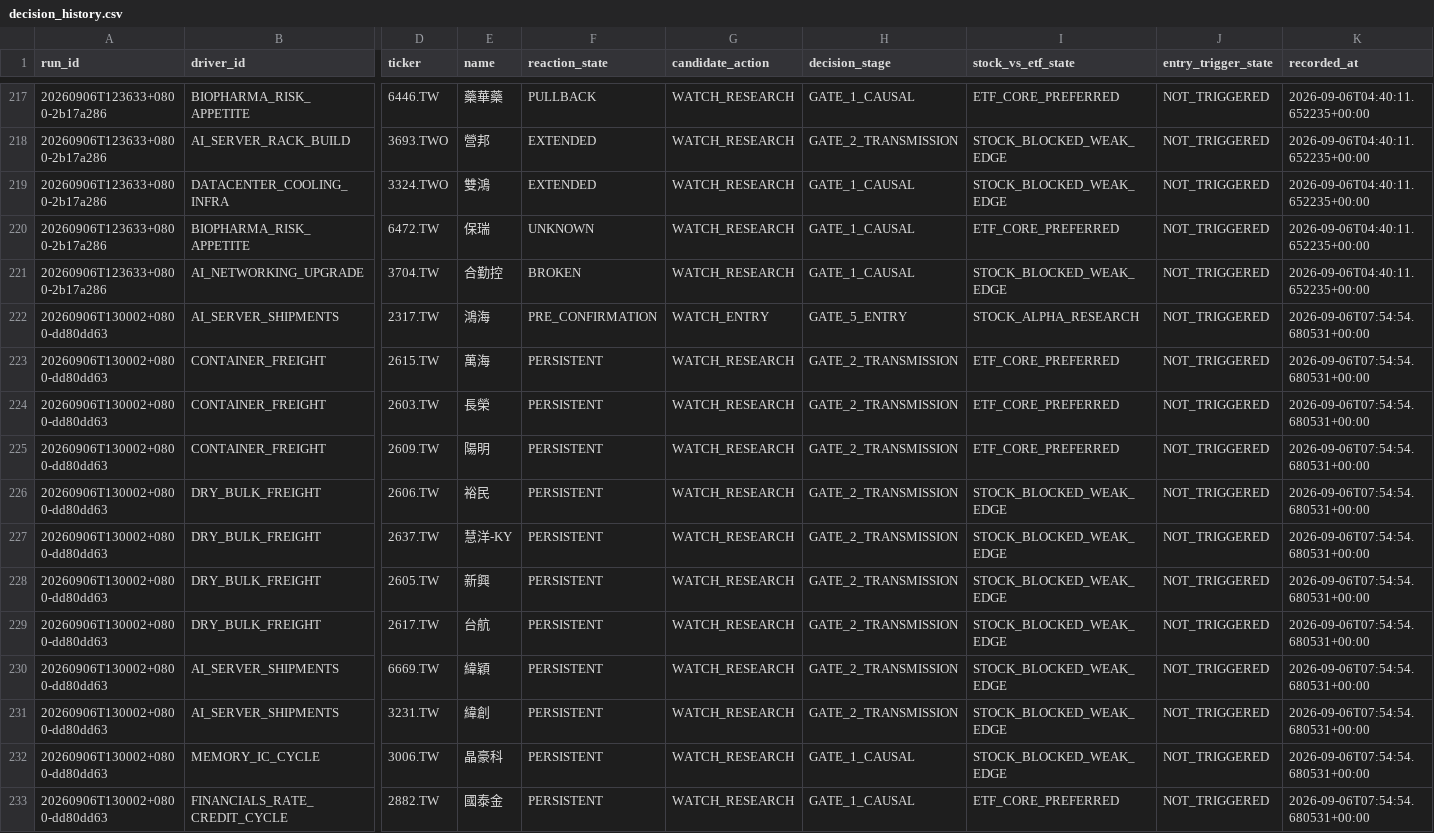
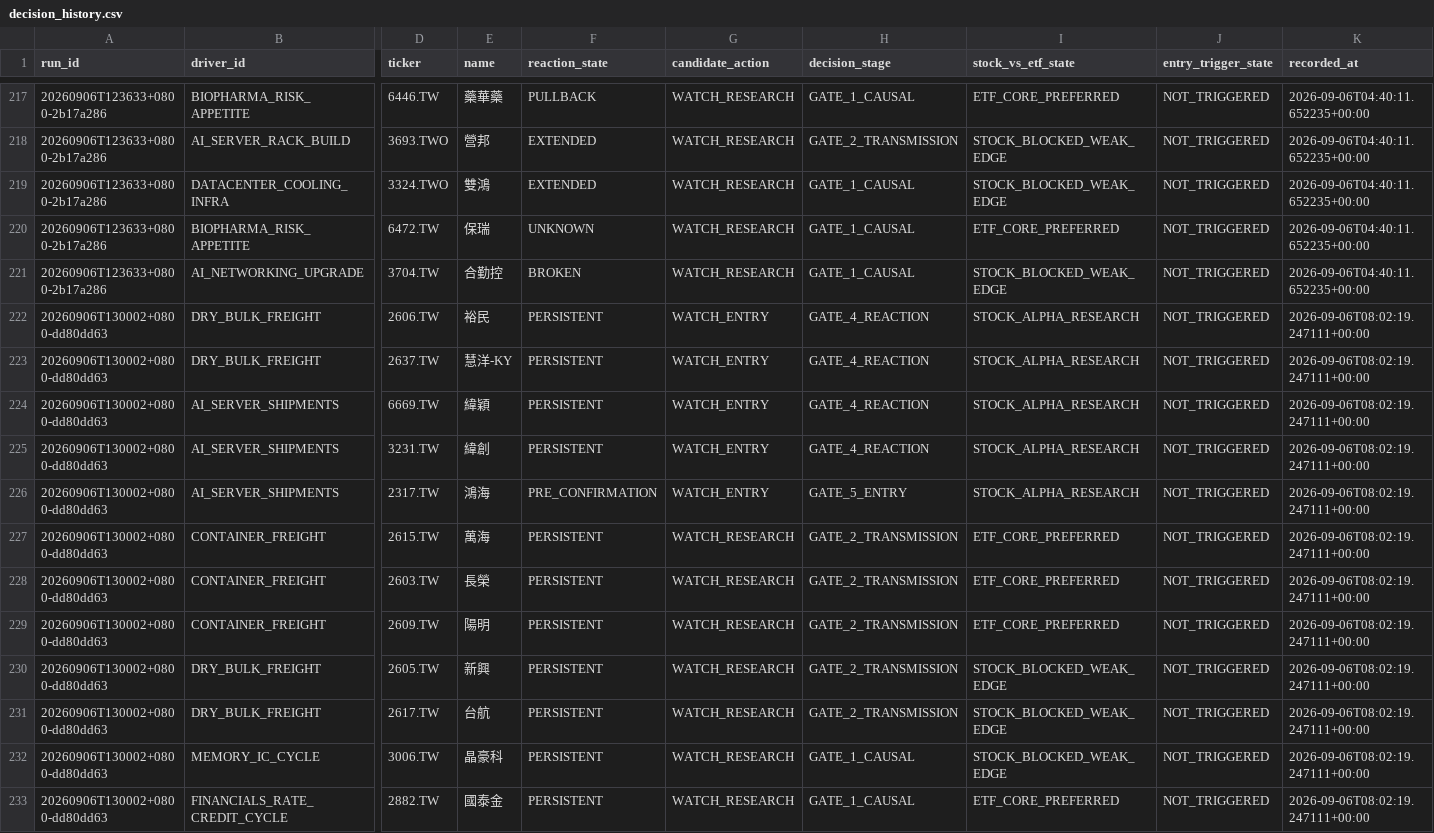
Before and after one commit to pa45251/alpha-hunter-v2, a CSV file: output/decision_history.csv, drawn as a sheet; only a part is shown, gaps mark what is left out; removed rows and columns are numbered as before the commit, all else as after; rows hold the shown columns only; the diff covers the shown part only; the diff names each change by its address in the sheet, - before the commit and + after, or states it on an @@ line.

```diff
--- a/output/decision_history.csv
+++ b/output/decision_history.csv
+row 222: 20260906T130002+0800-dd80dd63 | DRY_BULK_FREIGHT | 2606.TW | 裕民 | PERSISTENT | WATCH_ENTRY | GATE_4_REACTION | STOCK_ALPHA_RESEARCH | NOT_TRIGGERED | 2026-09-06T08:02:19.247111+00:00
+row 223: 20260906T130002+0800-dd80dd63 | DRY_BULK_FREIGHT | 2637.TW | 慧洋-KY | PERSISTENT | WATCH_ENTRY | GATE_4_REACTION | STOCK_ALPHA_RESEARCH | NOT_TRIGGERED | 2026-09-06T08:02:19.247111+00:00
+row 224: 20260906T130002+0800-dd80dd63 | AI_SERVER_SHIPMENTS | 6669.TW | 緯穎 | PERSISTENT | WATCH_ENTRY | GATE_4_REACTION | STOCK_ALPHA_RESEARCH | NOT_TRIGGERED | 2026-09-06T08:02:19.247111+00:00
+row 225: 20260906T130002+0800-dd80dd63 | AI_SERVER_SHIPMENTS | 3231.TW | 緯創 | PERSISTENT | WATCH_ENTRY | GATE_4_REACTION | STOCK_ALPHA_RESEARCH | NOT_TRIGGERED | 2026-09-06T08:02:19.247111+00:00
-K226:K229 (recorded_at): 2026-09-06T07:54:54.680531+00:00
+K226:K229 (recorded_at): 2026-09-06T08:02:19.247111+00:00
-row 226: 20260906T130002+0800-dd80dd63 | DRY_BULK_FREIGHT | 2606.TW | 裕民 | PERSISTENT | WATCH_RESEARCH | GATE_2_TRANSMISSION | STOCK_BLOCKED_WEAK_EDGE | NOT_TRIGGERED | 2026-09-06T07:54:54.680531+00:00
-row 227: 20260906T130002+0800-dd80dd63 | DRY_BULK_FREIGHT | 2637.TW | 慧洋-KY | PERSISTENT | WATCH_RESEARCH | GATE_2_TRANSMISSION | STOCK_BLOCKED_WEAK_EDGE | NOT_TRIGGERED | 2026-09-06T07:54:54.680531+00:00
-K230:K231 (recorded_at): 2026-09-06T07:54:54.680531+00:00
+K230:K231 (recorded_at): 2026-09-06T08:02:19.247111+00:00
-row 230: 20260906T130002+0800-dd80dd63 | AI_SERVER_SHIPMENTS | 6669.TW | 緯穎 | PERSISTENT | WATCH_RESEARCH | GATE_2_TRANSMISSION | STOCK_BLOCKED_WEAK_EDGE | NOT_TRIGGERED | 2026-09-06T07:54:54.680531+00:00
-row 231: 20260906T130002+0800-dd80dd63 | AI_SERVER_SHIPMENTS | 3231.TW | 緯創 | PERSISTENT | WATCH_RESEARCH | GATE_2_TRANSMISSION | STOCK_BLOCKED_WEAK_EDGE | NOT_TRIGGERED | 2026-09-06T07:54:54.680531+00:00
-K232:K233 (recorded_at): 2026-09-06T07:54:54.680531+00:00
+K232:K233 (recorded_at): 2026-09-06T08:02:19.247111+00:00
```
Also changed, not shown: 49 edited cells elsewhere in this file, output/decision_board.csv, output/driver_activation_v3.csv, 4 other files.
